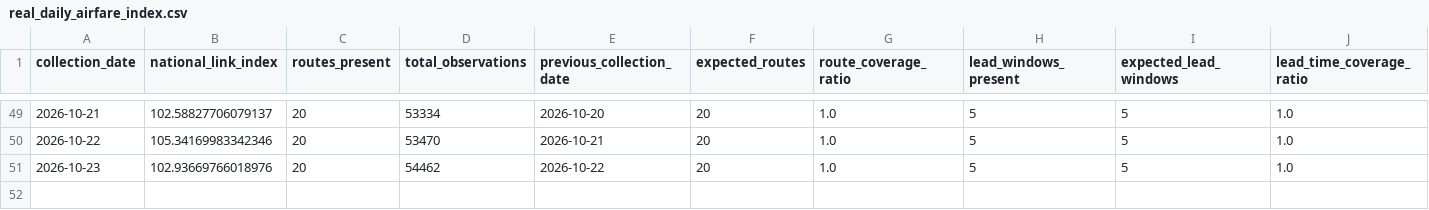
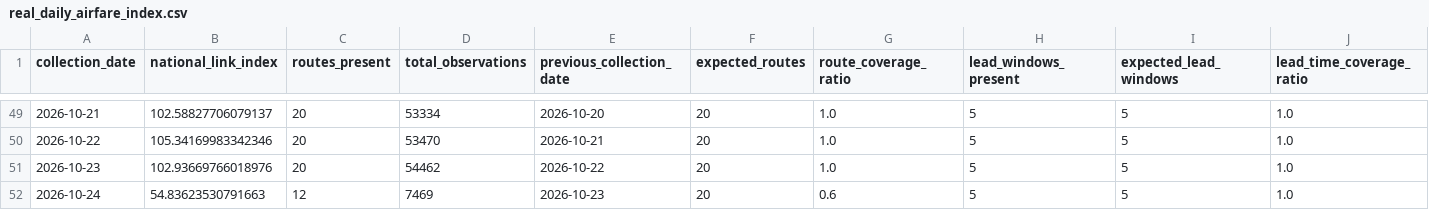
Before and after one commit to tripathianand23/AirFareX, a CSV file: data/processed/real/index/real_daily_airfare_index.csv, drawn as a sheet; only a part is shown, gaps mark what is left out; rows hold the shown columns only; the diff names each change by its address in the sheet, - before the commit and + after, or states it on an @@ line.

```diff
--- a/data/processed/real/index/real_daily_airfare_index.csv
+++ b/data/processed/real/index/real_daily_airfare_index.csv
+row 52: 2026-10-24 | 54.83623530791663 | 12 | 7469 | 2026-10-23 | 20 | 0.6 | 5 | 5 | 1.0
```
Also changed, not shown: data/processed/real/index/real_coverage_report.csv, data/processed/real/index/real_route_contributions.csv, 7 other files.
